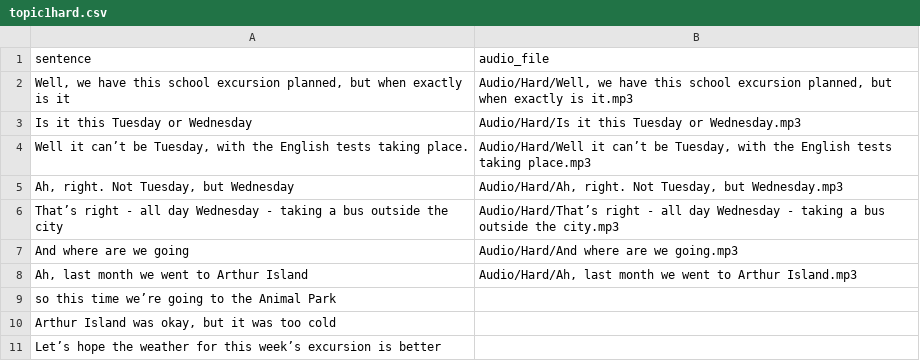
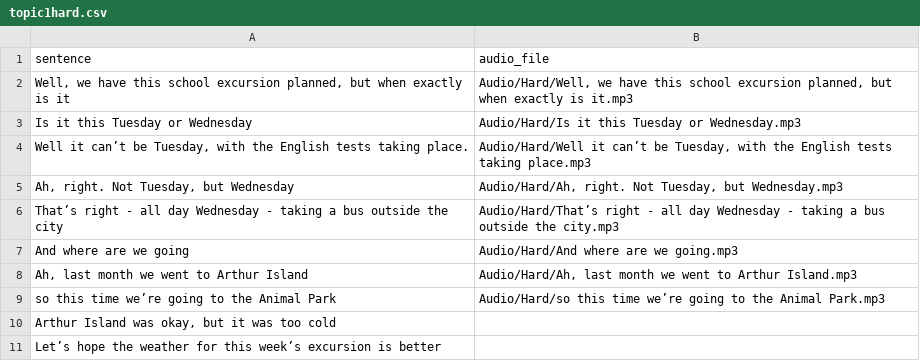
Before and after one commit to khlinhdao/Python-Project, a CSV file: Audio/topic1hard.csv, drawn as a sheet.

Commit message:
Update topic1hard.csv

```diff
--- a/Audio/topic1hard.csv
+++ b/Audio/topic1hard.csv
@@ -8,3 +8,3 @@ sentence,audio_file
 "Ah, last month we went to Arthur Island","Audio/Hard/Ah, last month we went to Arthur Island.mp3"
-"so this time we’re going to the Animal Park",
+"so this time we’re going to the Animal Park","Audio/Hard/so this time we’re going to the Animal Park.mp3"
 "Arthur Island was okay, but it was too cold",
```
